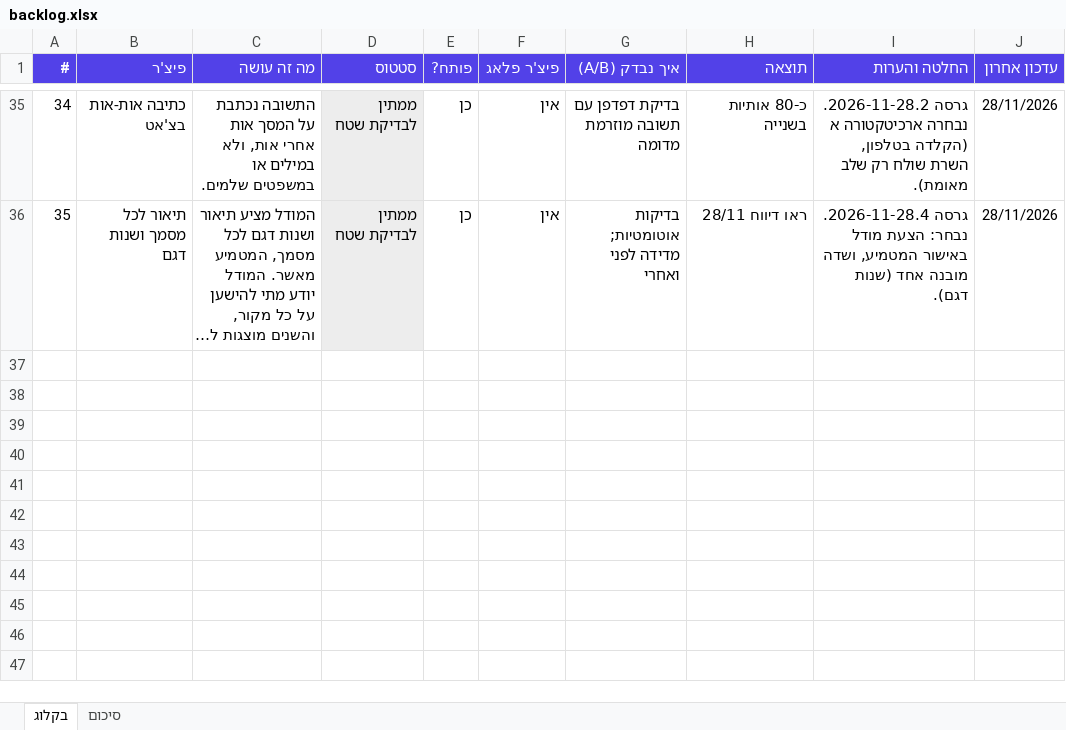
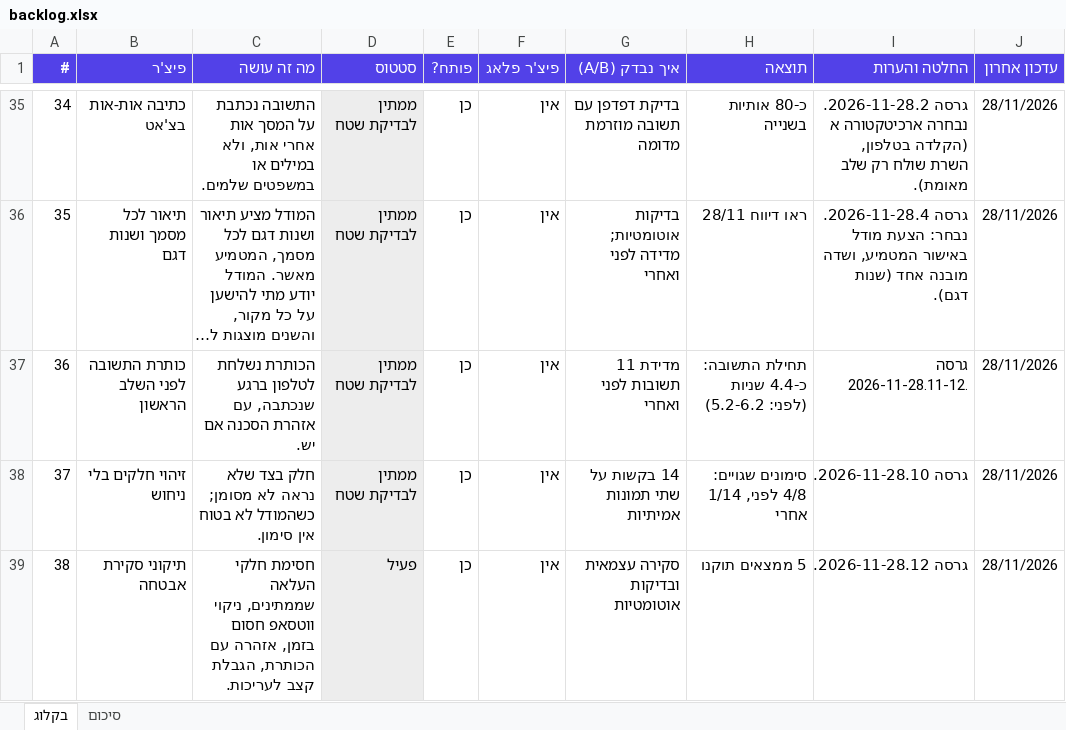
Before and after one commit to royei-shaabon/field-assistant, an Excel workbook: docs/backlog.xlsx, sheet בקלוג, drawn as a sheet; only a part is shown, gaps mark what is left out; long unchanged cells end in …; values as stored, in another font and other column widths than the file's, no borders; the diff names each change by its address in the sheet, - before the commit and + after, or states it on an @@ line.

```diff
--- a/docs/backlog.xlsx (sheet בקלוג)
+++ b/docs/backlog.xlsx (sheet בקלוג)
+row 37: 36 | כותרת התשובה לפני השלב הראשון | הכותרת נשלחת לטלפון ברגע שנכתבה, עם אזהרת הסכנה אם יש. | ממתין לבדיקת שטח | כן | אין | מדידת 11 תשובות לפני ואחרי | תחילת התשובה: כ-4.4 שניות (לפני: 5.2-6.2) | גרסה 2026-11-28.11-12. | 28/11/2026
+row 38: 37 | זיהוי חלקים בלי ניחוש | חלק בצד שלא נראה לא מסומן; כשהמודל לא בטוח אין סימון. | ממתין לבדיקת שטח | כן | אין | 14 בקשות על שתי תמונות אמיתיות | סימונים שגויים: 4/8 לפני, 1/14 אחרי | גרסה 2026-11-28.10. | 28/11/2026
+row 39: 38 | תיקוני סקירת אבטחה | חסימת חלקי העלאה שממתינים, ניקוי ווטסאפ חסום בזמן, אזהרה עם הכותרת, הגבלת קצב לעריכות. | פעיל | כן | אין | סקירה עצמאית ובדיקות אוטומטיות | 5 ממצאים תוקנו | גרסה 2026-11-28.12. | 28/11/2026
```
Also changed, not shown: 2 other files.
